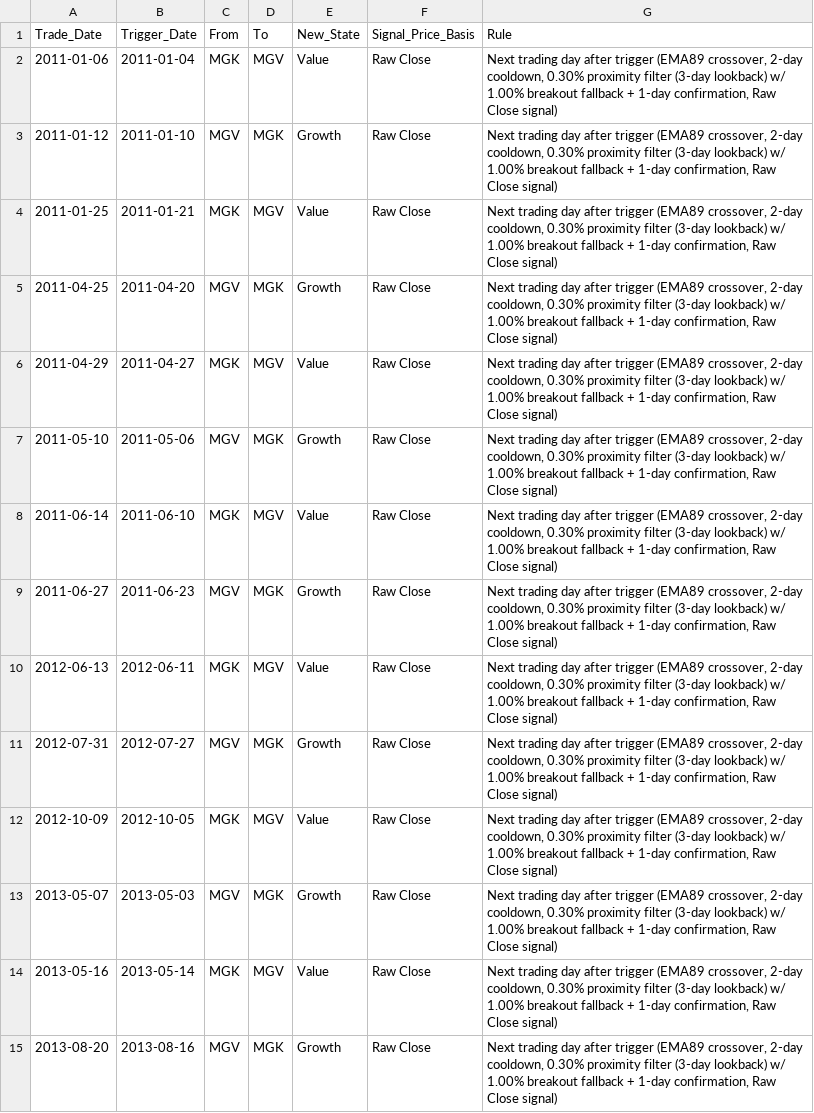
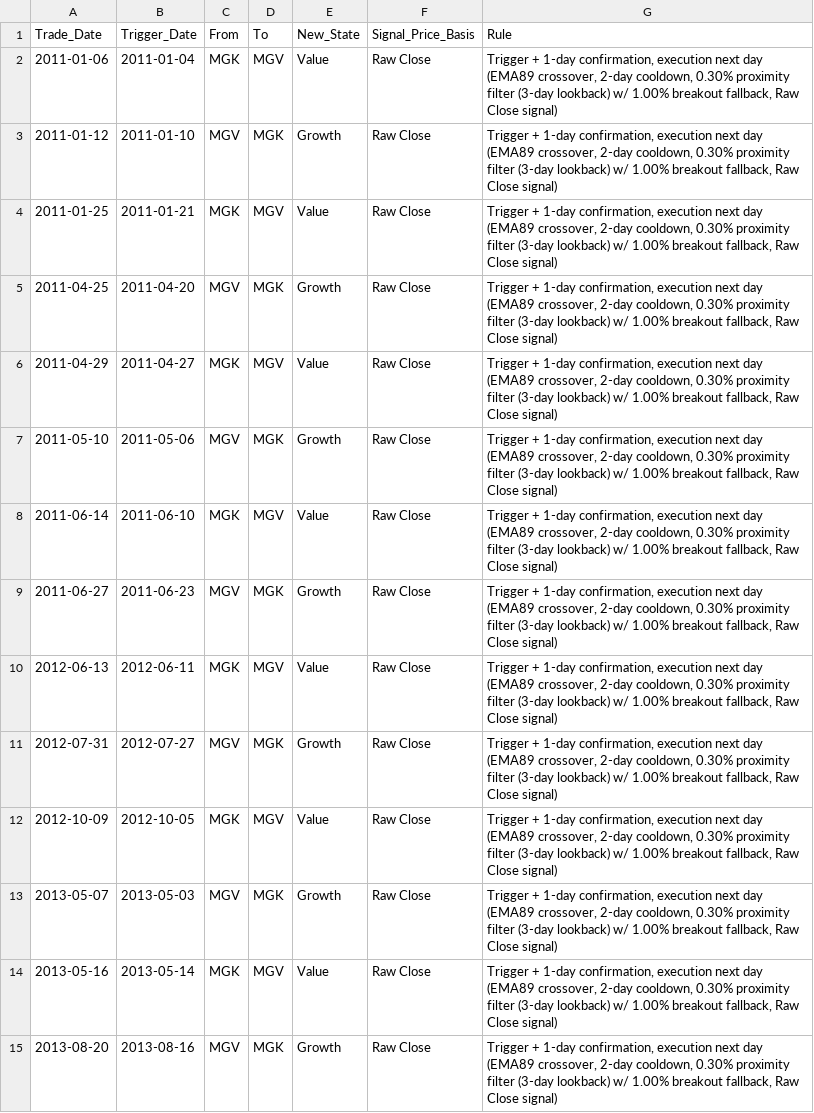
Before and after one commit to wesl8n-sketch/A1V12-Dashboard, a CSV file: Data/Trade_Ledger.csv, drawn as a sheet; only a part is shown; the diff covers the shown part only; the diff names each change by its address in the sheet, - before the commit and + after, or states it on an @@ line.

```diff
--- a/Data/Trade_Ledger.csv
+++ b/Data/Trade_Ledger.csv
-G2:G15 (Rule): Next trading day after trigger (EMA89 crossover, 2-day cooldown, 0.30% proximity filter (3-day lookback) w/ 1.00% breakout fallback + 1-day confirmation, Raw Close…
+G2:G15 (Rule): Trigger + 1-day confirmation, execution next day (EMA89 crossover, 2-day cooldown, 0.30% proximity filter (3-day lookback) w/ 1.00% breakout fallback, Raw Close…
```
Also changed, not shown: 51 edited cells elsewhere in this file, Audit/Dividend_Income_Sanity_Audit.csv, Data/Dividend_Asset_Annual.csv, 18 other files.
